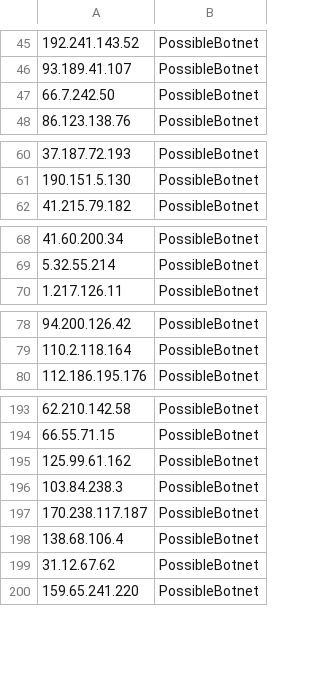
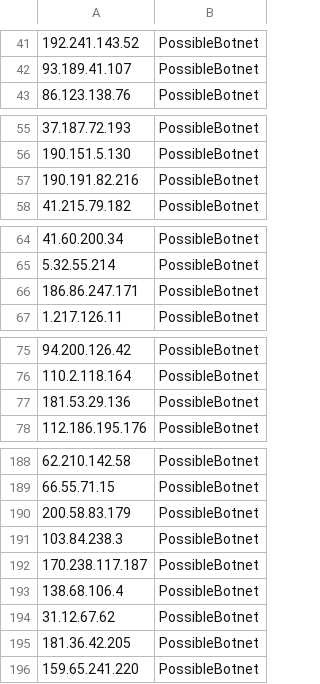
Before and after one commit to DesertFoxBG/desertfoxbg.github.io, a CSV file: smallIPfeed.csv, drawn as a sheet; only a part is shown, gaps mark what is left out; the diff covers the shown part only.

```diff
--- a/smallIPfeed.csv
+++ b/smallIPfeed.csv
@@ -46,3 +42,2 @@
 93.189.41.107,PossibleBotnet
-66.7.242.50,PossibleBotnet
 86.123.138.76,PossibleBotnet
@@ -61,2 +56,3 @@
 190.151.5.130,PossibleBotnet
+190.191.82.216,PossibleBotnet
 41.215.79.182,PossibleBotnet
@@ -69,2 +65,3 @@
 5.32.55.214,PossibleBotnet
+186.86.247.171,PossibleBotnet
 1.217.126.11,PossibleBotnet
@@ -79,2 +76,3 @@
 110.2.118.164,PossibleBotnet
+181.53.29.136,PossibleBotnet
 112.186.195.176,PossibleBotnet
@@ -194,3 +189,3 @@
 66.55.71.15,PossibleBotnet
-125.99.61.162,PossibleBotnet
+200.58.83.179,PossibleBotnet
 103.84.238.3,PossibleBotnet
@@ -199,2 +194,3 @@
 31.12.67.62,PossibleBotnet
+181.36.42.205,PossibleBotnet
 159.65.241.220,PossibleBotnet
```
Also changed, not shown: 6 added rows and 9 removed rows elsewhere in this file.
